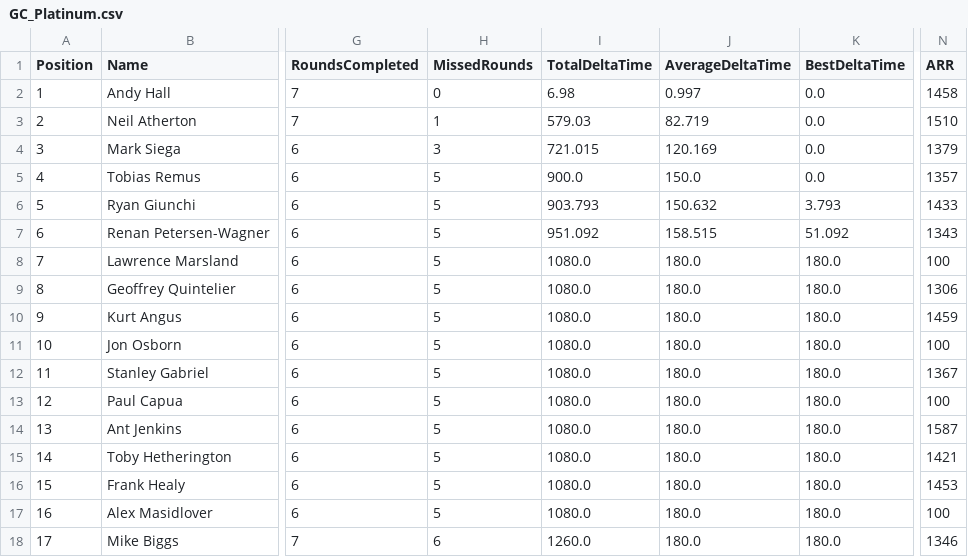
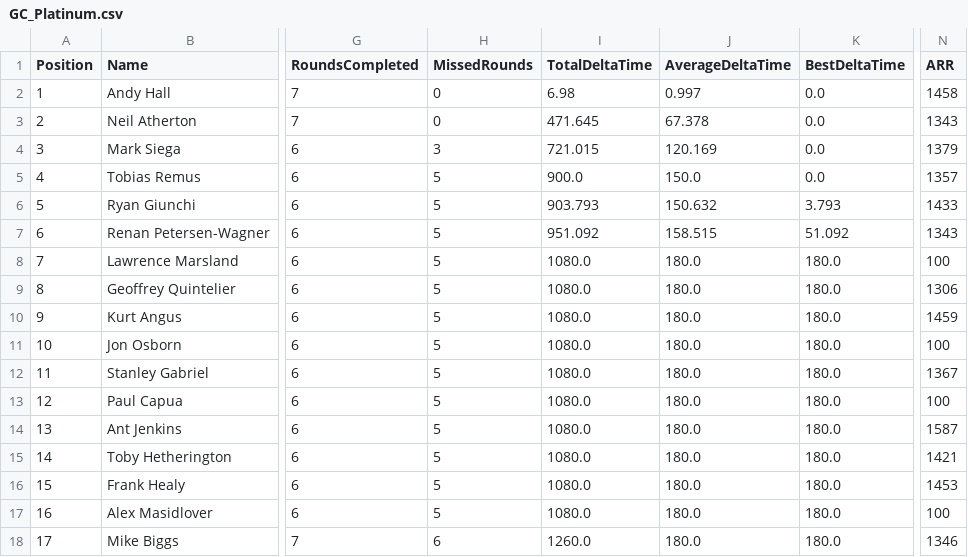
Before and after one commit to gloscherrybomb/ChaosRacing, a CSV file: GC_Platinum.csv, drawn as a sheet; only a part is shown, gaps mark what is left out; the diff names each change by its address in the sheet, - before the commit and + after, or states it on an @@ line.

Commit message:
Add files via upload

```diff
--- a/GC_Platinum.csv
+++ b/GC_Platinum.csv
-H3 (MissedRounds): 1
+H3 (MissedRounds): 0
-I3 (TotalDeltaTime): 579.03
+I3 (TotalDeltaTime): 471.645
-J3 (AverageDeltaTime): 82.719
+J3 (AverageDeltaTime): 67.378
-N3 (ARR): 1510
+N3 (ARR): 1343
```
